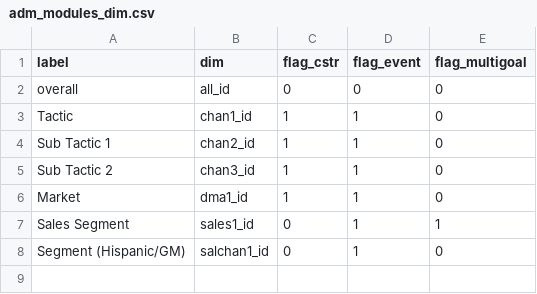
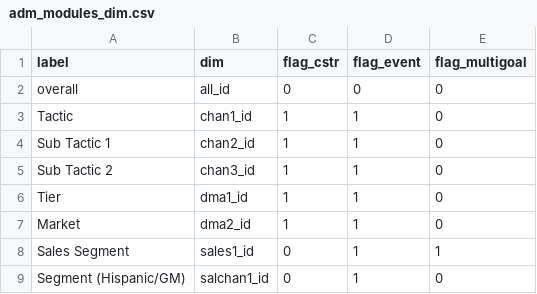
Before and after one commit to truesightconsulting/kohls, a CSV file: admin/opt/admin/adm_modules_dim.csv, drawn as a sheet.

```diff
--- a/admin/opt/admin/adm_modules_dim.csv
+++ b/admin/opt/admin/adm_modules_dim.csv
@@ -5,3 +5,4 @@ Sub Tactic 1,chan2_id,1,1,0
 Sub Tactic 2,chan3_id,1,1,0
-Market,dma1_id,1,1,0
+Tier,dma1_id,1,1,0
+Market,dma2_id,1,1,0
 Sales Segment,sales1_id,0,1,1
```
Also changed, not shown: admin/opt/admin/adm_output.csv, admin/opt/admin/adm_setup.csv, 6 other files.
